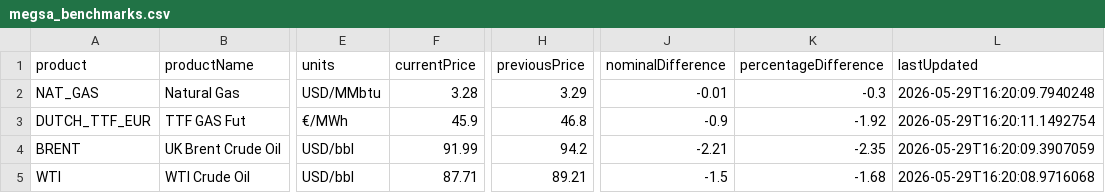
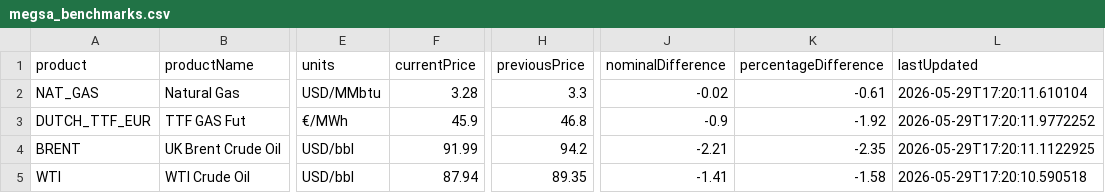
Before and after one commit to mpodeley/estado-del-sistema, a CSV file: data/megsa_benchmarks.csv, drawn as a sheet; only a part is shown, gaps mark what is left out; the diff names each change by its address in the sheet, - before the commit and + after, or states it on an @@ line.

```diff
--- a/data/megsa_benchmarks.csv
+++ b/data/megsa_benchmarks.csv
-H2 (previousPrice): 3.29
+H2 (previousPrice): 3.3
-J2 (nominalDifference): -0.01
+J2 (nominalDifference): -0.02
-K2 (percentageDifference): -0.3
+K2 (percentageDifference): -0.61
-L2 (lastUpdated): 2026-05-29T16:20:09.7940248
+L2 (lastUpdated): 2026-05-29T17:20:11.610104
-L3 (lastUpdated): 2026-05-29T16:20:11.1492754
+L3 (lastUpdated): 2026-05-29T17:20:11.9772252
-L4 (lastUpdated): 2026-05-29T16:20:09.3907059
+L4 (lastUpdated): 2026-05-29T17:20:11.1122925
-F5 (currentPrice): 87.71
+F5 (currentPrice): 87.94
-H5 (previousPrice): 89.21
+H5 (previousPrice): 89.35
-J5 (nominalDifference): -1.5
+J5 (nominalDifference): -1.41
-K5 (percentageDifference): -1.68
+K5 (percentageDifference): -1.58
-L5 (lastUpdated): 2026-05-29T16:20:08.9716068
+L5 (lastUpdated): 2026-05-29T17:20:10.590518
```
Also changed, not shown: 21 other files.
